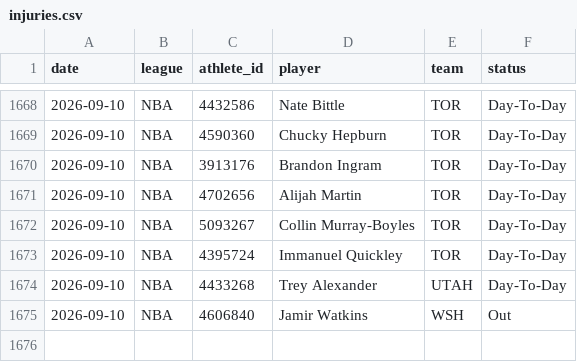
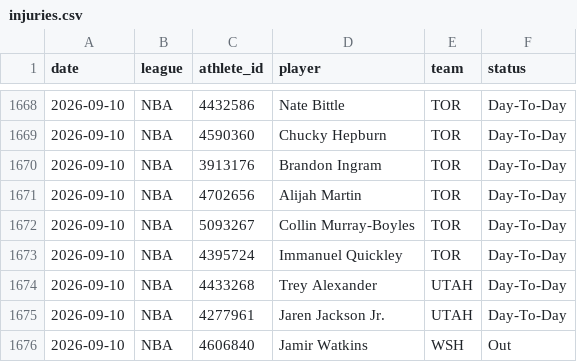
Before and after one commit to azcal/mbm-nba, a CSV file: logs/injuries.csv, drawn as a sheet; only a part is shown, gaps mark what is left out; the diff names each change by its address in the sheet, - before the commit and + after, or states it on an @@ line.

```diff
--- a/logs/injuries.csv
+++ b/logs/injuries.csv
+row 1675: 2026-09-10 | NBA | 4277961 | Jaren Jackson Jr. | UTAH | Day-To-Day
```
Also changed, not shown: 1 other file.
